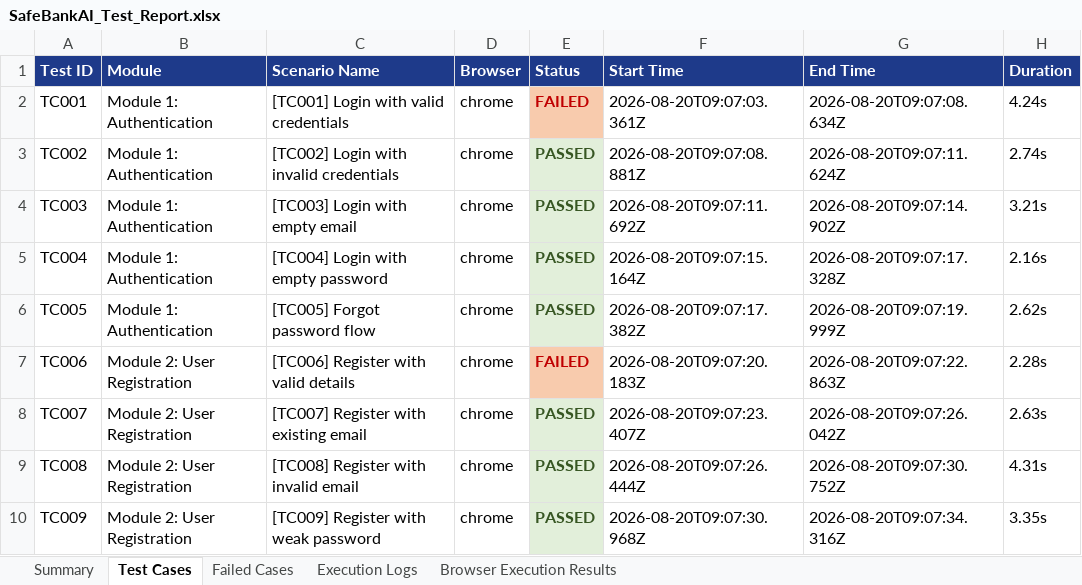
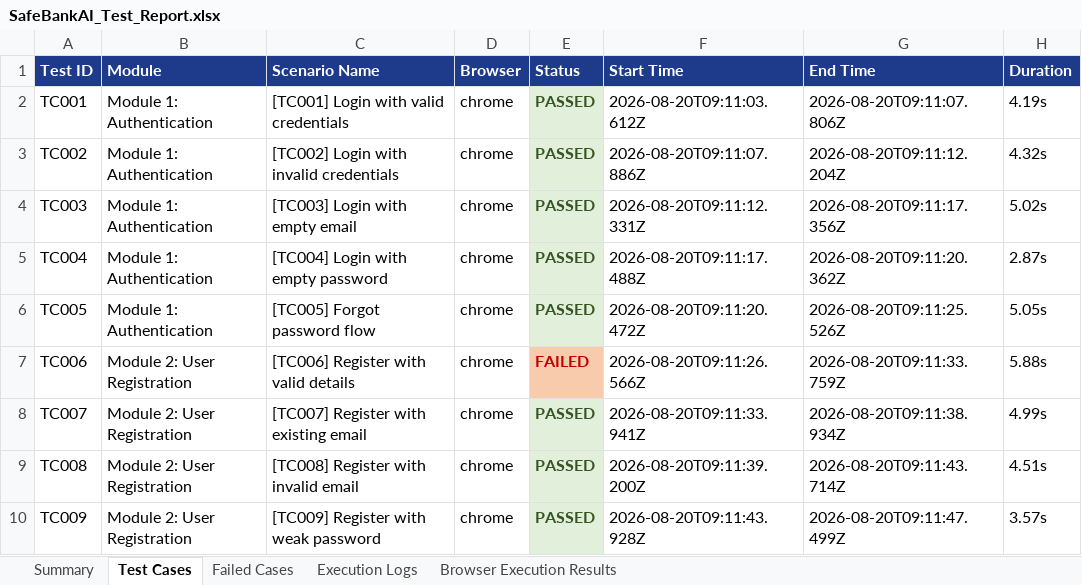
Before and after one commit to amulyaammu123/bank_ai_web, an Excel workbook: safebank-web/excel/SafeBankAI_Test_Report.xlsx, sheet Test Cases, drawn as a sheet; only a part is shown; values as stored, in another font and other column widths than the file's, no borders; the diff covers the shown part only; the diff names each change by its address in the sheet, - before the commit and + after, or states it on an @@ line.

Commit message:
Optimize Selenium E2E test handlers and login state checks

```diff
--- a/safebank-web/excel/SafeBankAI_Test_Report.xlsx (sheet Test Cases)
+++ b/safebank-web/excel/SafeBankAI_Test_Report.xlsx (sheet Test Cases)
-E2 (Status): FAILED
+E2 (Status): PASSED
@@ E2 fill: #F8CBAD → #E2EFDA, text colour: #C00000 → #375623 @@
-F2 (Start Time): 2026-08-20T09:07:03.361Z
+F2 (Start Time): 2026-08-20T09:11:03.612Z
-G2 (End Time): 2026-08-20T09:07:08.634Z
+G2 (End Time): 2026-08-20T09:11:07.806Z
-H2 (Duration): 4.24s
+H2 (Duration): 4.19s
-F3 (Start Time): 2026-08-20T09:07:08.881Z
+F3 (Start Time): 2026-08-20T09:11:07.886Z
-G3 (End Time): 2026-08-20T09:07:11.624Z
+G3 (End Time): 2026-08-20T09:11:12.204Z
-H3 (Duration): 2.74s
+H3 (Duration): 4.32s
-F4 (Start Time): 2026-08-20T09:07:11.692Z
+F4 (Start Time): 2026-08-20T09:11:12.331Z
-G4 (End Time): 2026-08-20T09:07:14.902Z
+G4 (End Time): 2026-08-20T09:11:17.356Z
-H4 (Duration): 3.21s
+H4 (Duration): 5.02s
-F5 (Start Time): 2026-08-20T09:07:15.164Z
+F5 (Start Time): 2026-08-20T09:11:17.488Z
-G5 (End Time): 2026-08-20T09:07:17.328Z
+G5 (End Time): 2026-08-20T09:11:20.362Z
-H5 (Duration): 2.16s
+H5 (Duration): 2.87s
-F6 (Start Time): 2026-08-20T09:07:17.382Z
+F6 (Start Time): 2026-08-20T09:11:20.472Z
-G6 (End Time): 2026-08-20T09:07:19.999Z
+G6 (End Time): 2026-08-20T09:11:25.526Z
-H6 (Duration): 2.62s
+H6 (Duration): 5.05s
-F7 (Start Time): 2026-08-20T09:07:20.183Z
+F7 (Start Time): 2026-08-20T09:11:26.566Z
-G7 (End Time): 2026-08-20T09:07:22.863Z
+G7 (End Time): 2026-08-20T09:11:33.759Z
-H7 (Duration): 2.28s
+H7 (Duration): 5.88s
-F8 (Start Time): 2026-08-20T09:07:23.407Z
+F8 (Start Time): 2026-08-20T09:11:33.941Z
-G8 (End Time): 2026-08-20T09:07:26.042Z
+G8 (End Time): 2026-08-20T09:11:38.934Z
-H8 (Duration): 2.63s
+H8 (Duration): 4.99s
-F9 (Start Time): 2026-08-20T09:07:26.444Z
+F9 (Start Time): 2026-08-20T09:11:39.200Z
-G9 (End Time): 2026-08-20T09:07:30.752Z
+G9 (End Time): 2026-08-20T09:11:43.714Z
-H9 (Duration): 4.31s
+H9 (Duration): 4.51s
-F10 (Start Time): 2026-08-20T09:07:30.968Z
+F10 (Start Time): 2026-08-20T09:11:43.928Z
-G10 (End Time): 2026-08-20T09:07:34.316Z
+G10 (End Time): 2026-08-20T09:11:47.499Z
-H10 (Duration): 3.35s
+H10 (Duration): 3.57s
```
Also changed, not shown: 68 edited cells and cell formats elsewhere in this sheet, sheet Execution Logs, sheet Failed Cases, sheet Browser Execution Results, sheet Summary, 2 other files.
